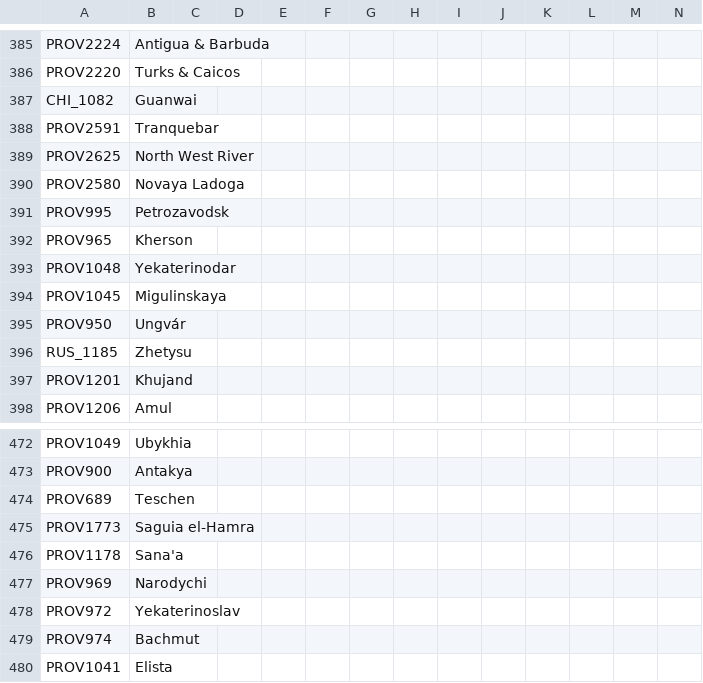
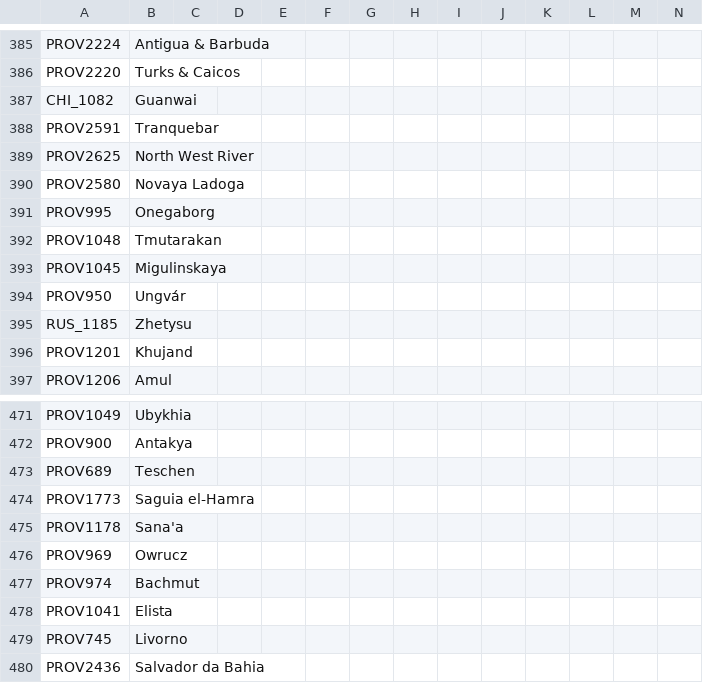
Before and after one commit to AoE-guys/AoE-SP-VERSION-DISCONTINUED-, a CSV file: AOE/localisation/00_HPM_map.csv, drawn as a sheet; only a part is shown, gaps mark what is left out; the shorter side is filled out with more unchanged rows.

```diff
--- a/AOE/localisation/00_HPM_map.csv
+++ b/AOE/localisation/00_HPM_map.csv
@@ -390,5 +390,4 @@ PROV2625;North West River;;;;;;;;;;;;;
 PROV2580;Novaya Ladoga;;;;;;;;;;;;;
-PROV995;Petrozavodsk;;;;;;;;;;;;;
-PROV965;Kherson;;;;;;;;;;;;;
-PROV1048;Yekaterinodar;;;;;;;;;;;;;
+PROV995;Onegaborg;;;;;;;;;;;;;
+PROV1048;Tmutarakan;;;;;;;;;;;;;
 PROV1045;Migulinskaya;;;;;;;;;;;;;
@@ -476,4 +475,3 @@ PROV1773;Saguia el-Hamra;;;;;;;;;;;;;
 PROV1178;Sana'a;;;;;;;;;;;;;
-PROV969;Narodychi;;;;;;;;;;;;;
-PROV972;Yekaterinoslav;;;;;;;;;;;;;
+PROV969;Owrucz;;;;;;;;;;;;;
 PROV974;Bachmut;;;;;;;;;;;;;
```
Also changed, not shown: 1 other file.
